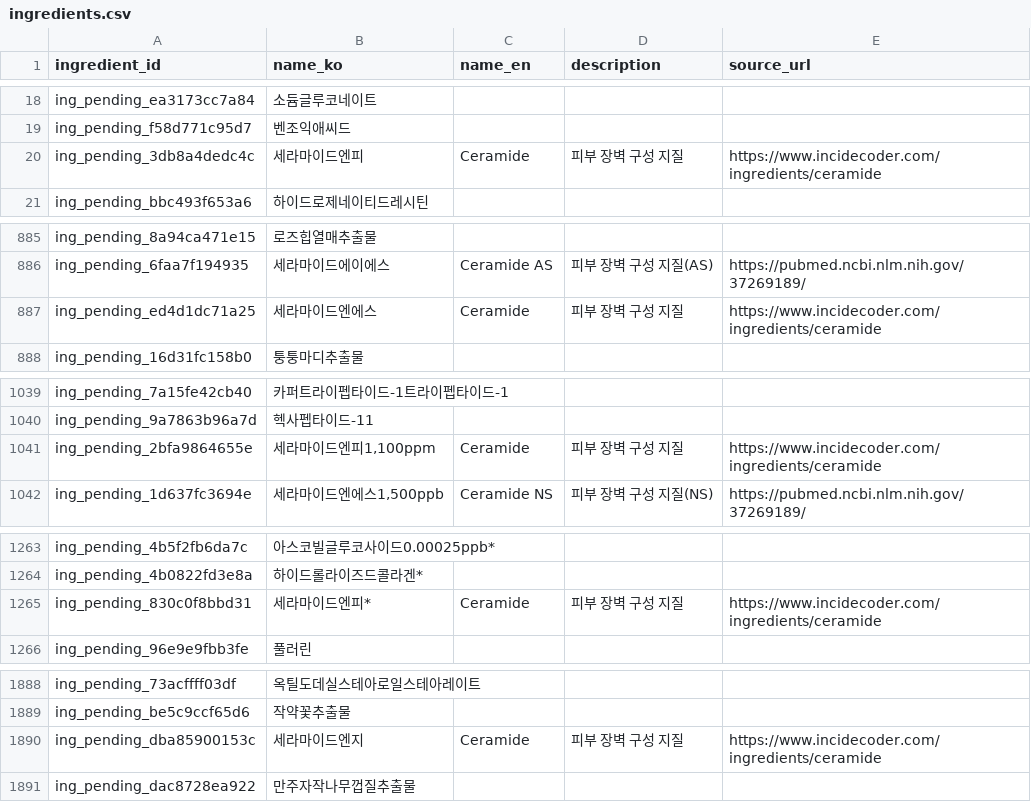
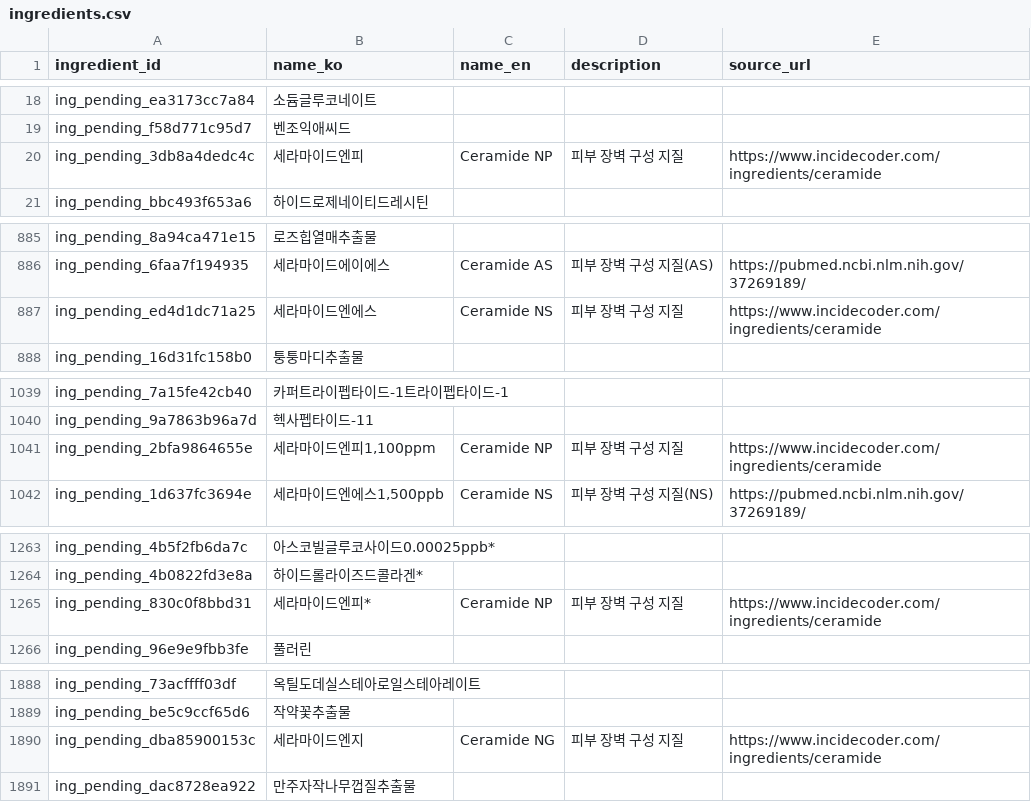
Before and after one commit to mwobareullae/jungle_namanmoo, a CSV file: data/ingredients.csv, drawn as a sheet; only a part is shown, gaps mark what is left out; the diff covers the shown part only.

Commit message:
fix(data): 세라마이드 아종 INCI 정확화(NP/AP/EOP/NS/AS/NG), 비효능 징크PCA name_en 제거

```diff
--- a/data/ingredients.csv
+++ b/data/ingredients.csv
@@ -19,3 +19,3 @@ ing_pending_ea3173cc7a84,소듐글루코네이트,,,
 ing_pending_f58d771c95d7,벤조익애씨드,,,
-ing_pending_3db8a4dedc4c,세라마이드엔피,Ceramide,피부 장벽 구성 지질,https://www.incidecoder.com/ingredients/ceramide
+ing_pending_3db8a4dedc4c,세라마이드엔피,Ceramide NP,피부 장벽 구성 지질,https://www.incidecoder.com/ingredients/ceramide
 ing_pending_bbc493f653a6,하이드로제네이티드레시틴,,,
@@ -886,3 +886,3 @@ ing_pending_8a94ca471e15,로즈힙열매추출물,,,
 ing_pending_6faa7f194935,세라마이드에이에스,Ceramide AS,피부 장벽 구성 지질(AS),https://pubmed.ncbi.nlm.nih.gov/37269189/
-ing_pending_ed4d1dc71a25,세라마이드엔에스,Ceramide,피부 장벽 구성 지질,https://www.incidecoder.com/ingredients/ceramide
+ing_pending_ed4d1dc71a25,세라마이드엔에스,Ceramide NS,피부 장벽 구성 지질,https://www.incidecoder.com/ingredients/ceramide
 ing_pending_16d31fc158b0,퉁퉁마디추출물,,,
@@ -1040,3 +1040,3 @@ ing_pending_7a15fe42cb40,카퍼트라이펩타이드-1트라이펩타이드-1,,,
 ing_pending_9a7863b96a7d,헥사펩타이드-11,,,
-ing_pending_2bfa9864655e,"세라마이드엔피1,100ppm",Ceramide,피부 장벽 구성 지질,https://www.incidecoder.com/ingredients/ceramide
+ing_pending_2bfa9864655e,"세라마이드엔피1,100ppm",Ceramide NP,피부 장벽 구성 지질,https://www.incidecoder.com/ingredients/ceramide
 ing_pending_1d637fc3694e,"세라마이드엔에스1,500ppb",Ceramide NS,피부 장벽 구성 지질(NS),https://pubmed.ncbi.nlm.nih.gov/37269189/
@@ -1264,3 +1264,3 @@ ing_pending_4b5f2fb6da7c,아스코빌글루코사이드0.00025ppb*,,,
 ing_pending_4b0822fd3e8a,하이드롤라이즈드콜라겐*,,,
-ing_pending_830c0f8bbd31,세라마이드엔피*,Ceramide,피부 장벽 구성 지질,https://www.incidecoder.com/ingredients/ceramide
+ing_pending_830c0f8bbd31,세라마이드엔피*,Ceramide NP,피부 장벽 구성 지질,https://www.incidecoder.com/ingredients/ceramide
 ing_pending_96e9e9fbb3fe,풀러린,,,
@@ -1889,3 +1889,3 @@ ing_pending_73acffff03df,옥틸도데실스테아로일스테아레이트,,,
 ing_pending_be5c9ccf65d6,작약꽃추출물,,,
-ing_pending_dba85900153c,세라마이드엔지,Ceramide,피부 장벽 구성 지질,https://www.incidecoder.com/ingredients/ceramide
+ing_pending_dba85900153c,세라마이드엔지,Ceramide NG,피부 장벽 구성 지질,https://www.incidecoder.com/ingredients/ceramide
 ing_pending_dac8728ea922,만주자작나무껍질추출물,,,
```
Also changed, not shown: 14 edited cells elsewhere in this file.
